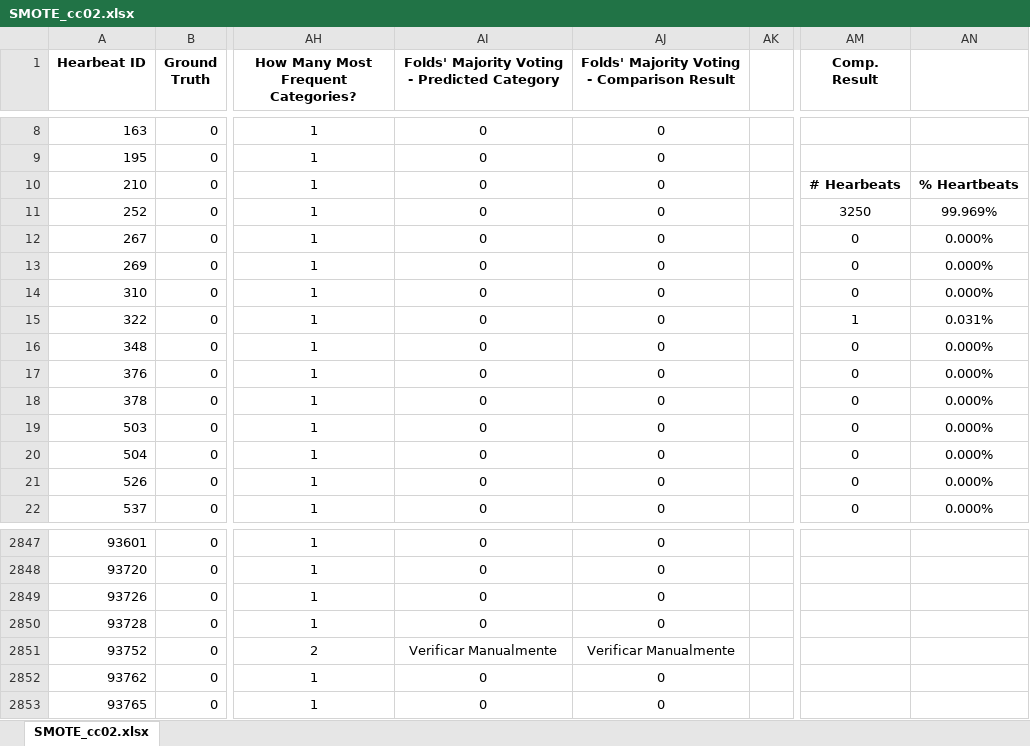
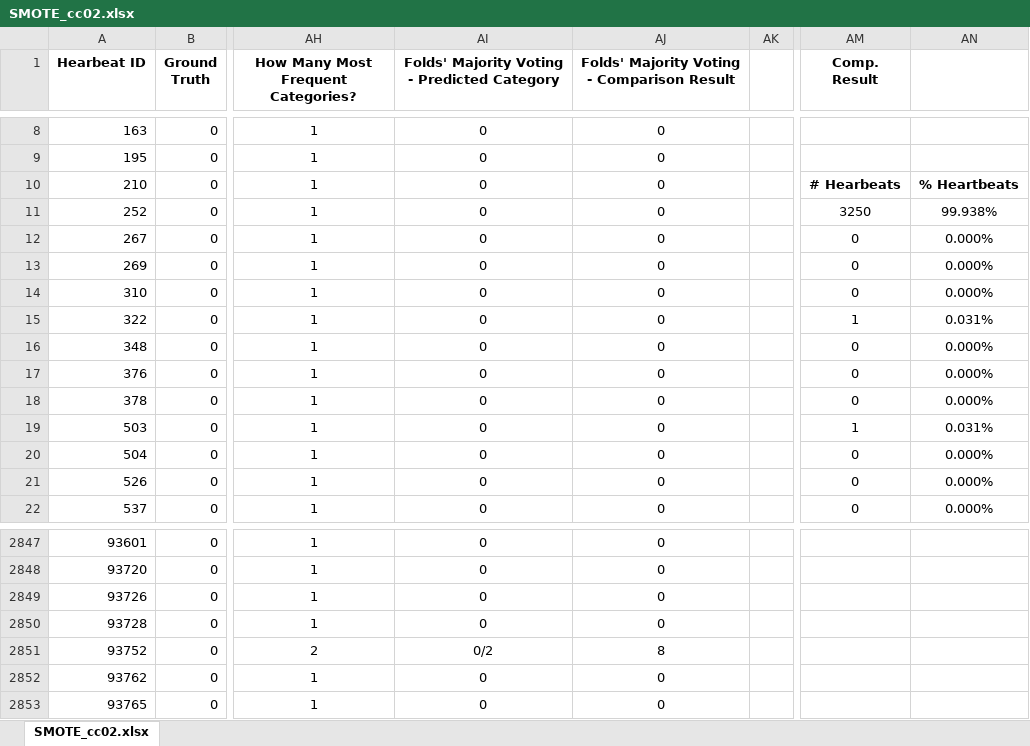
Before and after one commit to antoniovieira88/safetyartist, an Excel workbook: EC1-ECG_Analysis/ecg_oversampling/safetyArtist/SMOTE Results/SMOTE_cc02.xlsx, sheet SMOTE_cc02.xlsx, drawn as a sheet; only a part is shown, gaps mark what is left out; values as stored, in another font and other column widths than the file's, no borders; the diff names each change by its address in the sheet, - before the commit and + after, or states it on an @@ line.

Commit message:
EC1: Compilation of results and corrections on up to two lines of SMOTE_cc02, SMOTE_Aug_cc01 and SMOTE_Aug_cc02.

```diff
--- a/EC1-ECG_Analysis/ecg_oversampling/safetyArtist/SMOTE Results/SMOTE_cc02.xlsx (sheet SMOTE_cc02.xlsx)
+++ b/EC1-ECG_Analysis/ecg_oversampling/safetyArtist/SMOTE Results/SMOTE_cc02.xlsx (sheet SMOTE_cc02.xlsx)
-AN11: 99.969%
+AN11: 99.938%
-AM19 (Comp. Result): 0
+AM19 (Comp. Result): 1
-AN19: 0.000%
+AN19: 0.031%
-AI2851: Verificar Manualmente
+AI2851: 0/2
-AJ2851: Verificar Manualmente
+AJ2851: 8
```
Also changed, not shown: EC1-ECG_Analysis/ecg_oversampling/safetyArtist/SMOTE_Augmented Results/SMOTE_Aug_cc02.xlsx, 1 other file.
